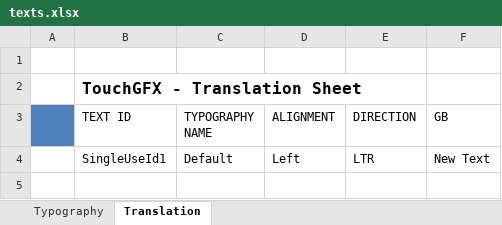
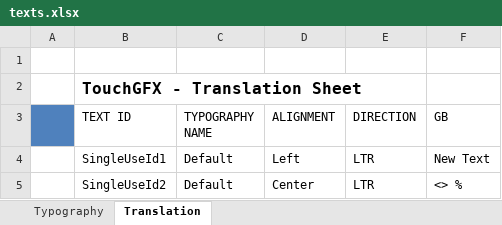
Before and after one commit to mihailozar/RepozitorijumEkran, an Excel workbook: Ekran/TouchGFX/assets/texts/texts.xlsx, sheet Translation, drawn as a sheet; values as stored, in another font and other column widths than the file's, no borders; the diff names each change by its address in the sheet, - before the commit and + after, or states it on an @@ line.

```diff
--- a/Ekran/TouchGFX/assets/texts/texts.xlsx (sheet Translation)
+++ b/Ekran/TouchGFX/assets/texts/texts.xlsx (sheet Translation)
+row 5:  | SingleUseId2 | Default | Center | LTR | <> %
```
Also changed, not shown: sheet Typography, 54 other files.
